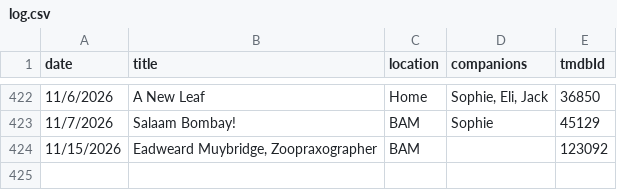
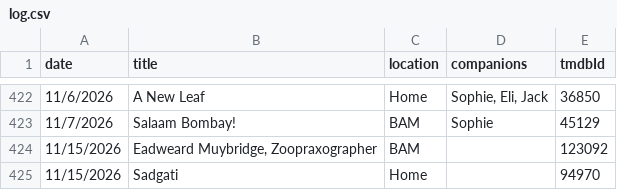
Before and after one commit to shreshthkhilani/shreshth-filmstruck, a CSV file: data/log.csv, drawn as a sheet; only a part is shown, gaps mark what is left out.

```diff
--- a/data/log.csv
+++ b/data/log.csv
@@ -424 +424,2 @@ date,title,location,companions,tmdbId
 11/15/2026,"Eadweard Muybridge, Zoopraxographer",BAM,,123092
+11/15/2026,Sadgati,Home,,94970
```
Also changed, not shown: data/films.csv, data/stats.csv.
